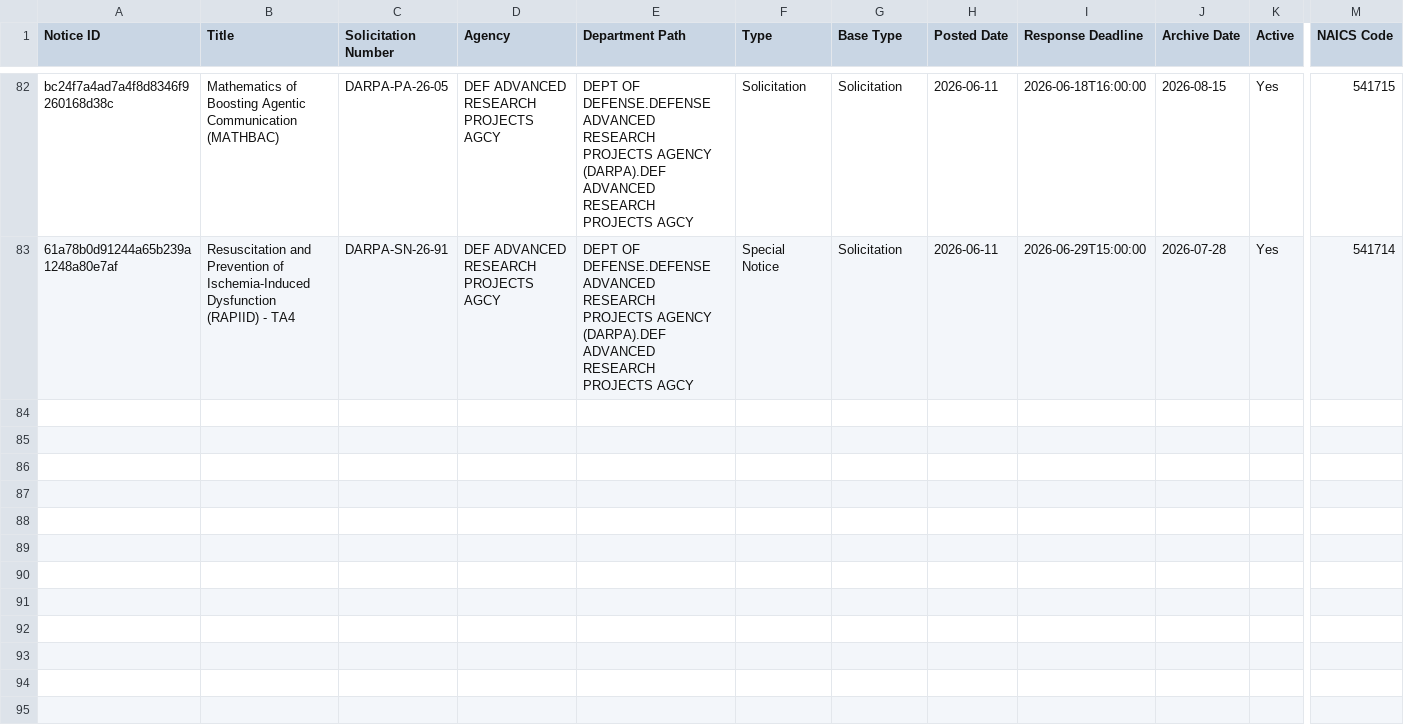
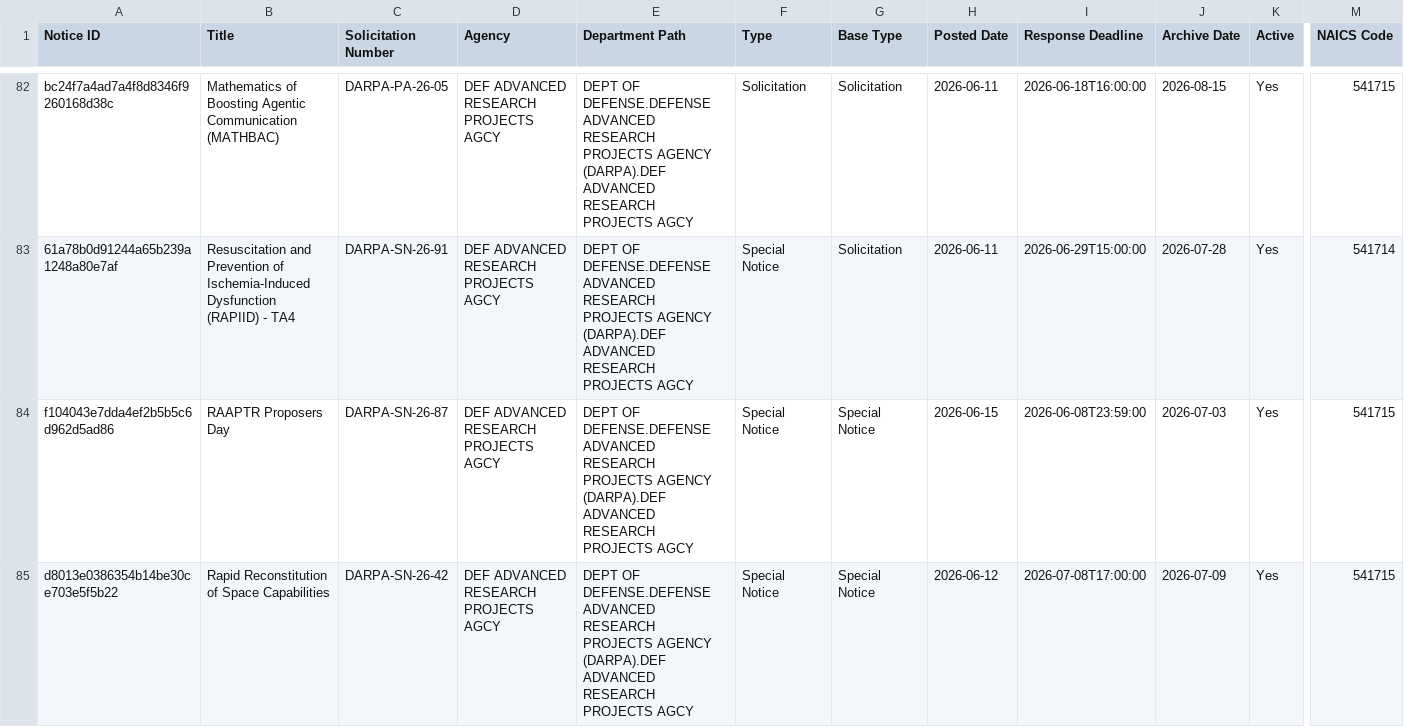
Before and after one commit to UM-MIDAS/grant-tracker, a CSV file: data/sam_opportunities.csv, drawn as a sheet; only a part is shown, gaps mark what is left out; rows hold the shown columns only; the diff names each change by its address in the sheet, - before the commit and + after, or states it on an @@ line.

```diff
--- a/data/sam_opportunities.csv
+++ b/data/sam_opportunities.csv
+row 84: f104043e7dda4ef2b5b5c6d962d5ad86 | RAAPTR Proposers Day | DARPA-SN-26-87 | DEF ADVANCED RESEARCH PROJECTS AGCY | DEPT OF DEFENSE.DEFENSE ADVANCED RESEARCH PROJECTS AGENCY (DARPA).DEF ADVANCED RESEARCH PROJECTS AGCY | Special Notice | Special Notice | 2026-06-15 | 2026-06-08T23:59:00 | 2026-07-03 | Yes | 541715
+row 85: d8013e0386354b14be30ce703e5f5b22 | Rapid Reconstitution of Space Capabilities | DARPA-SN-26-42 | DEF ADVANCED RESEARCH PROJECTS AGCY | DEPT OF DEFENSE.DEFENSE ADVANCED RESEARCH PROJECTS AGENCY (DARPA).DEF ADVANCED RESEARCH PROJECTS AGCY | Special Notice | Special Notice | 2026-06-12 | 2026-07-08T17:00:00 | 2026-07-09 | Yes | 541715
```
